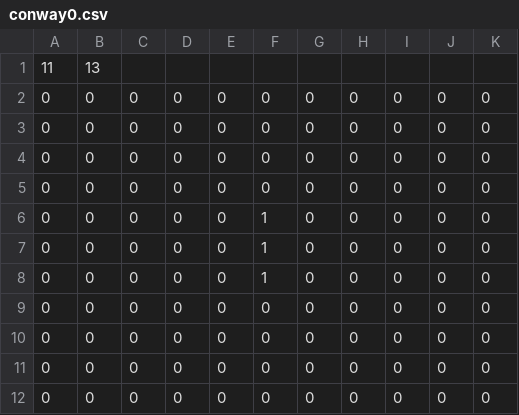
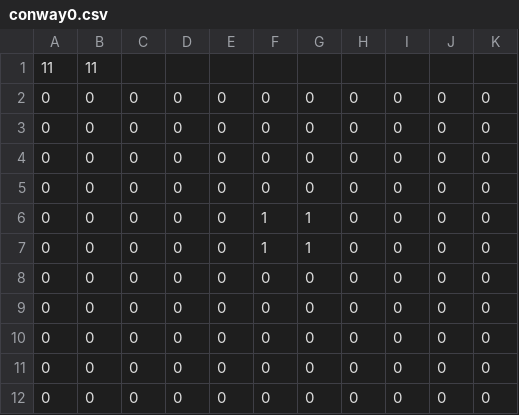
Before and after one commit to ninchkn78/simulation, a CSV file: resources/board_config/conway0.csv, drawn as a sheet.

Commit message:
added 8 tests for conwaygame of life

```diff
--- a/resources/board_config/conway0.csv
+++ b/resources/board_config/conway0.csv
@@ -1,2 +1,2 @@
-11,13
+11,11
 0,0,0,0,0,0,0,0,0,0,0
@@ -5,5 +5,5 @@
 0,0,0,0,0,0,0,0,0,0,0
-0,0,0,0,0,1,0,0,0,0,0
-0,0,0,0,0,1,0,0,0,0,0
-0,0,0,0,0,1,0,0,0,0,0
+0,0,0,0,0,1,1,0,0,0,0
+0,0,0,0,0,1,1,0,0,0,0
+0,0,0,0,0,0,0,0,0,0,0
 0,0,0,0,0,0,0,0,0,0,0
```
Also changed, not shown: 8 other files.
